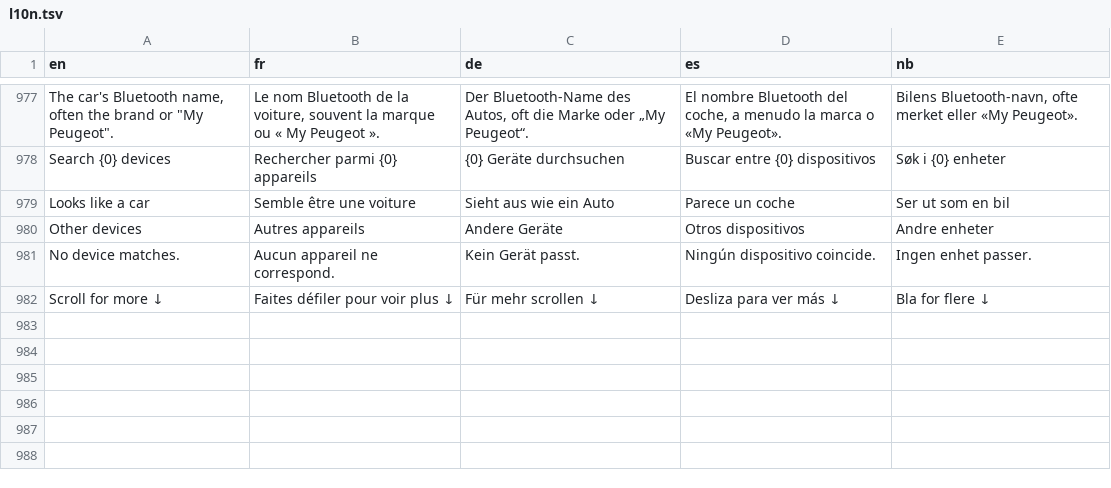
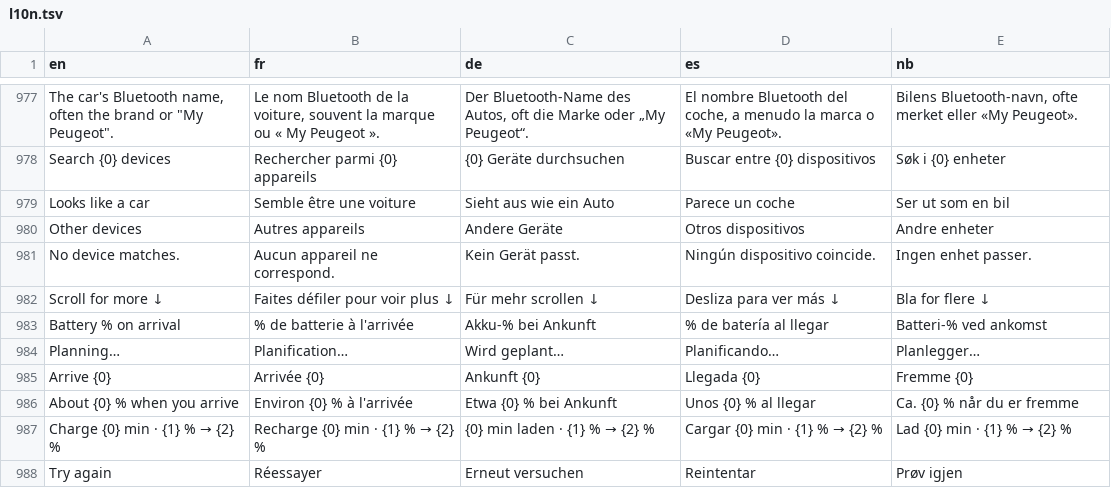
Before and after one commit to Skadgar/lionflow, a TSV file: app/src/main/assets/l10n.tsv, drawn as a sheet; only a part is shown, gaps mark what is left out; the diff names each change by its address in the sheet, - before the commit and + after, or states it on an @@ line.

```diff
--- a/app/src/main/assets/l10n.tsv
+++ b/app/src/main/assets/l10n.tsv
+row 983: Battery % on arrival | % de batterie à l'arrivée | Akku-% bei Ankunft | % de batería al llegar | Batteri-% ved ankomst
+row 984: Planning… | Planification… | Wird geplant… | Planificando… | Planlegger…
+row 985: Arrive {0} | Arrivée {0} | Ankunft {0} | Llegada {0} | Fremme {0}
+row 986: About {0} % when you arrive | Environ {0} % à l'arrivée | Etwa {0} % bei Ankunft | Unos {0} % al llegar | Ca. {0} % når du er fremme
+row 987: Charge {0} min · {1} % → {2} % | Recharge {0} min · {1} % → {2} % | {0} min laden · {1} % → {2} % | Cargar {0} min · {1} % → {2} % | Lad {0} min · {1} % → {2} %
+row 988: Try again | Réessayer | Erneut versuchen | Reintentar | Prøv igjen
```
Also changed, not shown: 2 other files.
